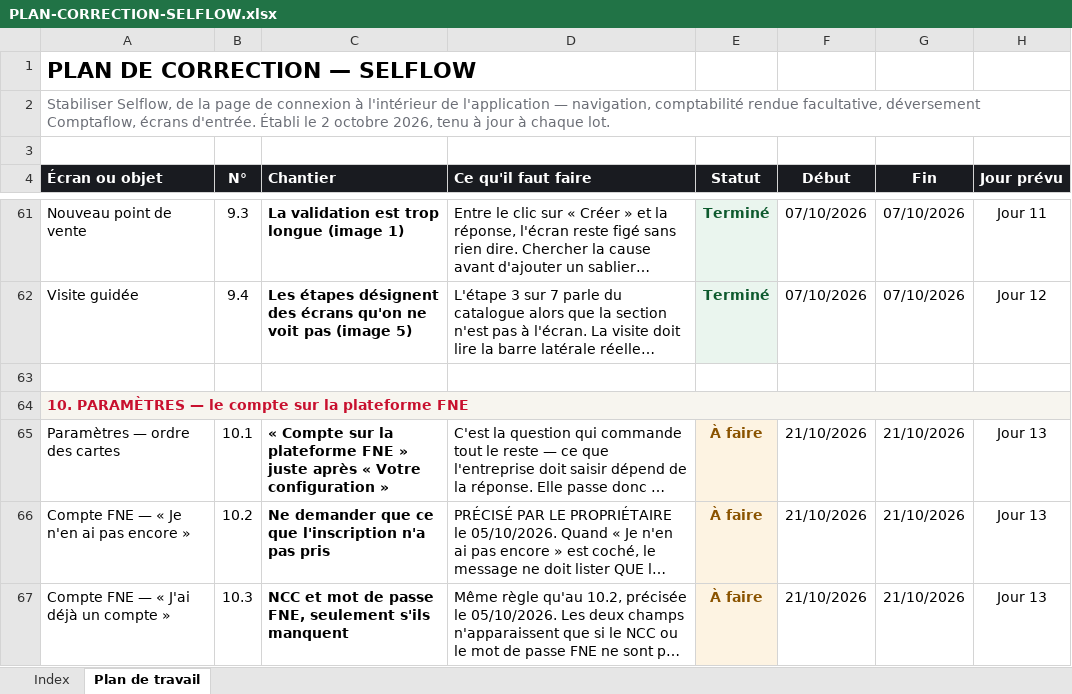
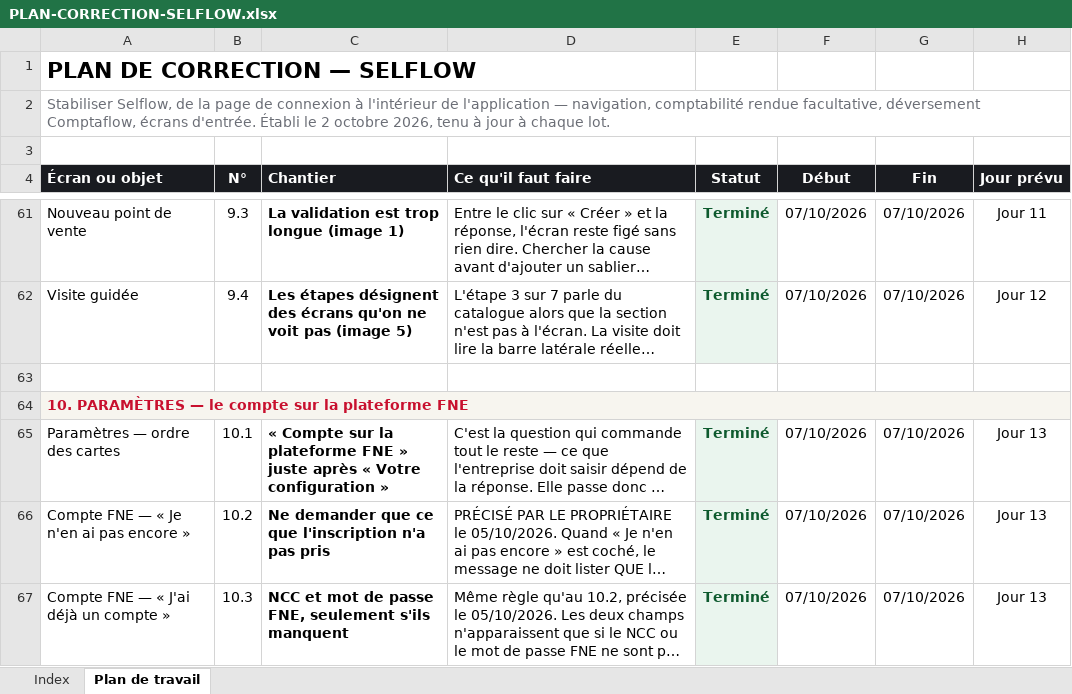
Before and after one commit to IT-dcknowing/Selflow, an Excel workbook: PLAN-CORRECTION-SELFLOW.xlsx, sheet Plan de travail, drawn as a sheet; only a part is shown, gaps mark what is left out; long unchanged cells end in …; values as stored, in another font and other column widths than the file's, no borders; the diff covers the shown part only; the diff names each change by its address in the sheet, - before the commit and + after, or states it on an @@ line.

```diff
--- a/PLAN-CORRECTION-SELFLOW.xlsx (sheet Plan de travail)
+++ b/PLAN-CORRECTION-SELFLOW.xlsx (sheet Plan de travail)
-E65:E67 (Statut): À faire
+E65:E67 (Statut): Terminé
-E65:E67 text colour: #8A5300
+E65:E67 text colour: #0E5A2E
-F65:F67 (Début): 21/10/2026
+F65:F67 (Début): 07/10/2026
-G65:G67 (Fin): 21/10/2026
+G65:G67 (Fin): 07/10/2026
```
Also changed, not shown: 9 edited cells and cell formats elsewhere in this sheet, sheet Index, 10 other files.
